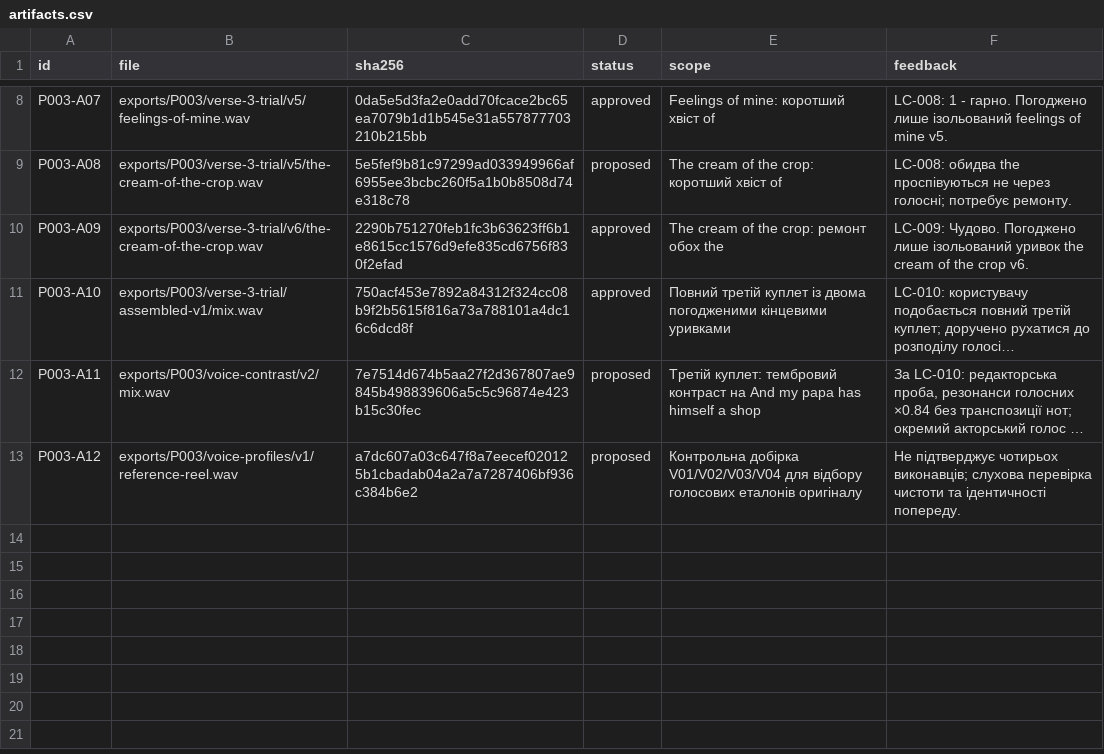
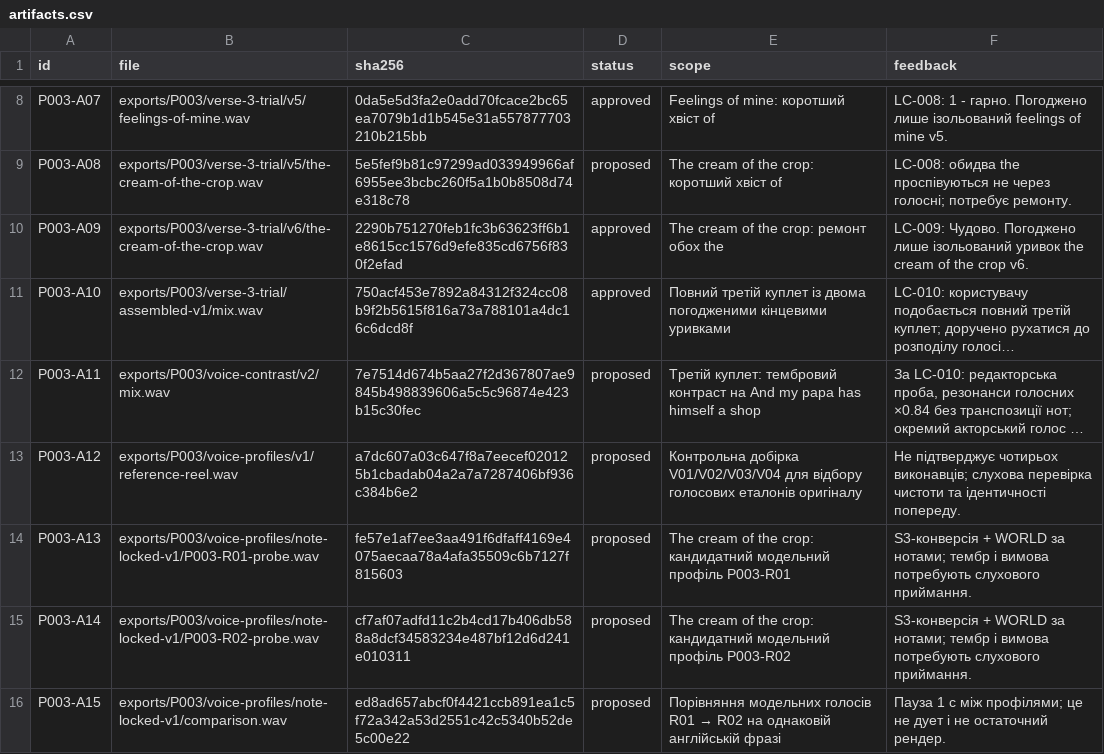
Before and after one commit to michkovsky/za-dvoma-zaitsiamy-dub, a CSV file: pilots/P003/artifacts.csv, drawn as a sheet; only a part is shown, gaps mark what is left out; long unchanged cells end in …; the diff names each change by its address in the sheet, - before the commit and + after, or states it on an @@ line.

Commit message:
Підготувати два модельні голосові профілі та англійські проби

```diff
--- a/pilots/P003/artifacts.csv
+++ b/pilots/P003/artifacts.csv
+row 14: P003-A13 | exports/P003/voice-profiles/note-locked-v1/P003-R01-probe.wav | fe57e1af7ee3aa491f6dfaff4169e4075aecaa78a4afa35509c6b7127f815603 | proposed | The cream of the crop: кандидатний модельний профіль P003-R01 | S3-конверсія + WORLD за нотами; тембр і вимова потребують слухового приймання.
+row 15: P003-A14 | exports/P003/voice-profiles/note-locked-v1/P003-R02-probe.wav | cf7af07adfd11c2b4cd17b406db588a8dcf34583234e487bf12d6d241e010311 | proposed | The cream of the crop: кандидатний модельний профіль P003-R02 | S3-конверсія + WORLD за нотами; тембр і вимова потребують слухового приймання.
+row 16: P003-A15 | exports/P003/voice-profiles/note-locked-v1/comparison.wav | ed8ad657abcf0f4421ccb891ea1c5f72a342a53d2551c42c5340b52de5c00e22 | proposed | Порівняння модельних голосів R01 → R02 на однаковій англійській фразі | Пауза 1 с між профілями; це не дует і не остаточний рендер.
```
Also changed, not shown: 5 other files.
